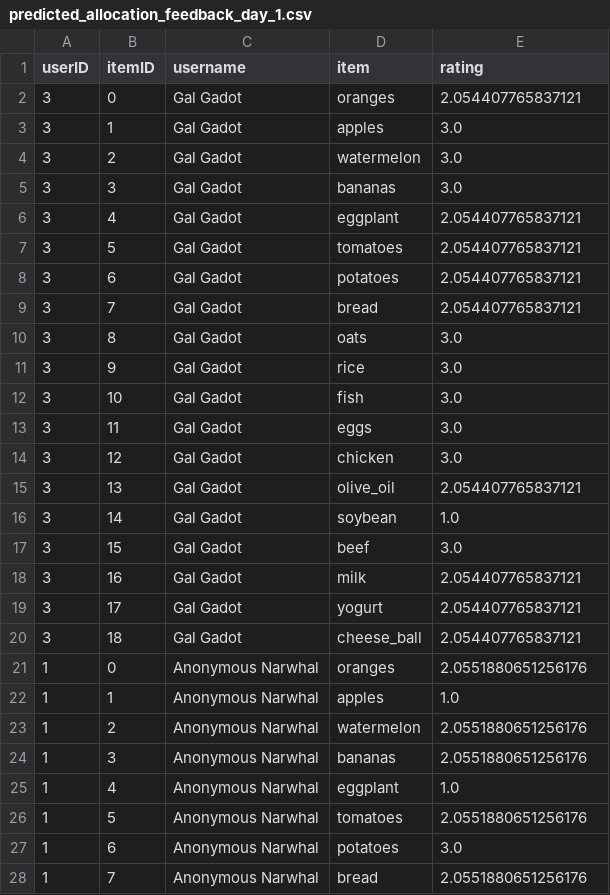
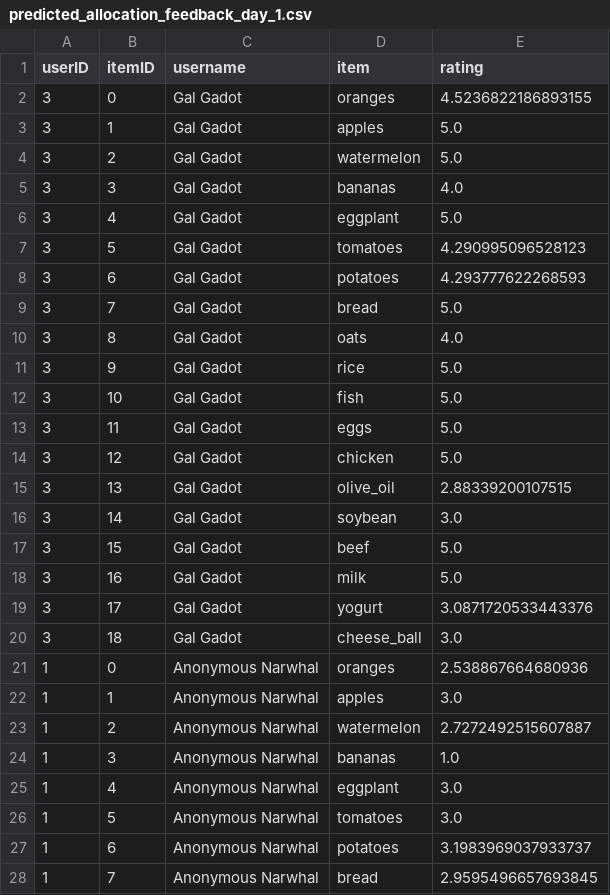
Before and after one commit to HAI-lab-UVA/AI4G, a CSV file: comms2/OUTPUT/predicted_allocation_feedback_day_1.csv, drawn as a sheet; only a part is shown; the diff covers the shown part only.

```diff
--- a/comms2/OUTPUT/predicted_allocation_feedback_day_1.csv
+++ b/comms2/OUTPUT/predicted_allocation_feedback_day_1.csv
@@ -1,28 +1,28 @@
 userID,itemID,username,item,rating
-3,0,Gal Gadot,oranges,2.054407765837121
-3,1,Gal Gadot,apples,3.0
-3,2,Gal Gadot,watermelon,3.0
-3,3,Gal Gadot,bananas,3.0
-3,4,Gal Gadot,eggplant,2.054407765837121
-3,5,Gal Gadot,tomatoes,2.054407765837121
-3,6,Gal Gadot,potatoes,2.054407765837121
-3,7,Gal Gadot,bread,2.054407765837121
-3,8,Gal Gadot,oats,3.0
-3,9,Gal Gadot,rice,3.0
-3,10,Gal Gadot,fish,3.0
-3,11,Gal Gadot,eggs,3.0
-3,12,Gal Gadot,chicken,3.0
-3,13,Gal Gadot,olive_oil,2.054407765837121
-3,14,Gal Gadot,soybean,1.0
-3,15,Gal Gadot,beef,3.0
-3,16,Gal Gadot,milk,2.054407765837121
-3,17,Gal Gadot,yogurt,2.054407765837121
-3,18,Gal Gadot,cheese_ball,2.054407765837121
-1,0,Anonymous Narwhal,oranges,2.0551880651256176
-1,1,Anonymous Narwhal,apples,1.0
-1,2,Anonymous Narwhal,watermelon,2.0551880651256176
-1,3,Anonymous Narwhal,bananas,2.0551880651256176
-1,4,Anonymous Narwhal,eggplant,1.0
-1,5,Anonymous Narwhal,tomatoes,2.0551880651256176
-1,6,Anonymous Narwhal,potatoes,3.0
-1,7,Anonymous Narwhal,bread,2.0551880651256176
+3,0,Gal Gadot,oranges,4.5236822186893155
+3,1,Gal Gadot,apples,5.0
+3,2,Gal Gadot,watermelon,5.0
+3,3,Gal Gadot,bananas,4.0
+3,4,Gal Gadot,eggplant,5.0
+3,5,Gal Gadot,tomatoes,4.290995096528123
+3,6,Gal Gadot,potatoes,4.293777622268593
+3,7,Gal Gadot,bread,5.0
+3,8,Gal Gadot,oats,4.0
+3,9,Gal Gadot,rice,5.0
+3,10,Gal Gadot,fish,5.0
+3,11,Gal Gadot,eggs,5.0
+3,12,Gal Gadot,chicken,5.0
+3,13,Gal Gadot,olive_oil,2.88339200107515
+3,14,Gal Gadot,soybean,3.0
+3,15,Gal Gadot,beef,5.0
+3,16,Gal Gadot,milk,5.0
+3,17,Gal Gadot,yogurt,3.0871720533443376
+3,18,Gal Gadot,cheese_ball,3.0
+1,0,Anonymous Narwhal,oranges,2.538867664680936
+1,1,Anonymous Narwhal,apples,3.0
+1,2,Anonymous Narwhal,watermelon,2.7272492515607887
+1,3,Anonymous Narwhal,bananas,1.0
+1,4,Anonymous Narwhal,eggplant,3.0
+1,5,Anonymous Narwhal,tomatoes,3.0
+1,6,Anonymous Narwhal,potatoes,3.1983969037933737
+1,7,Anonymous Narwhal,bread,2.9595496657693845
```
Also changed, not shown: 143 edited cells elsewhere in this file, comms2/Feedback_Responses/feedback_day1.csv, comms2/Separate_Responses/allocation_feedback_day1.csv, 2 other files.
